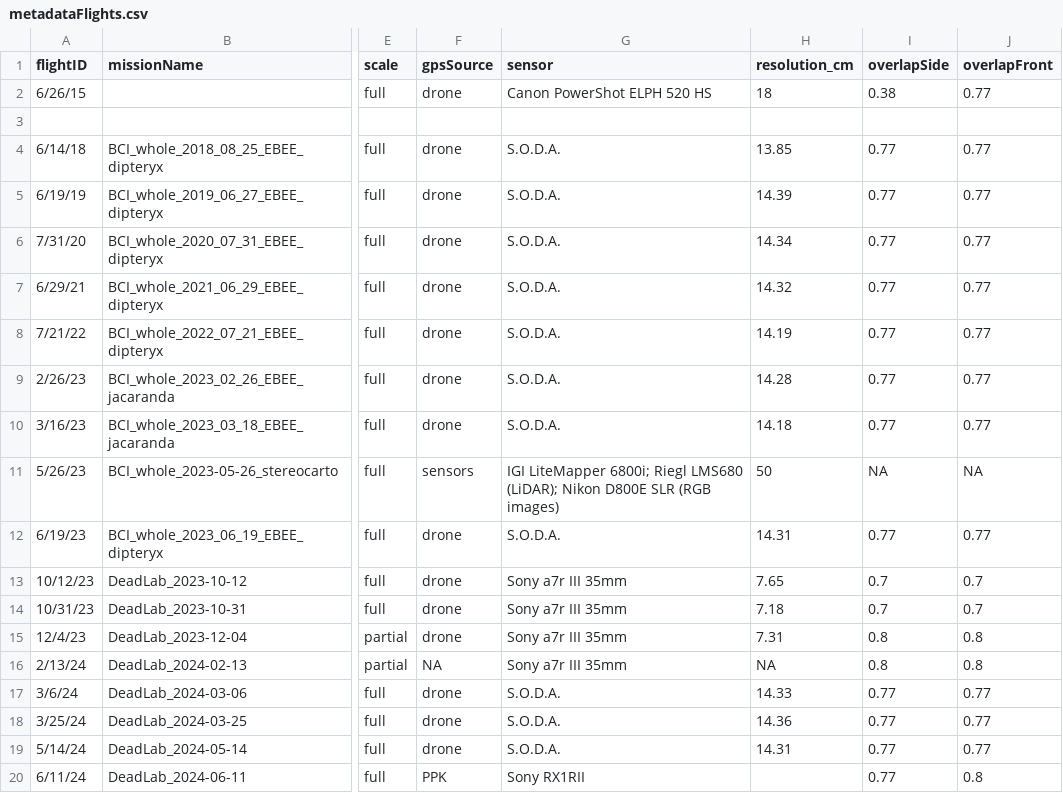
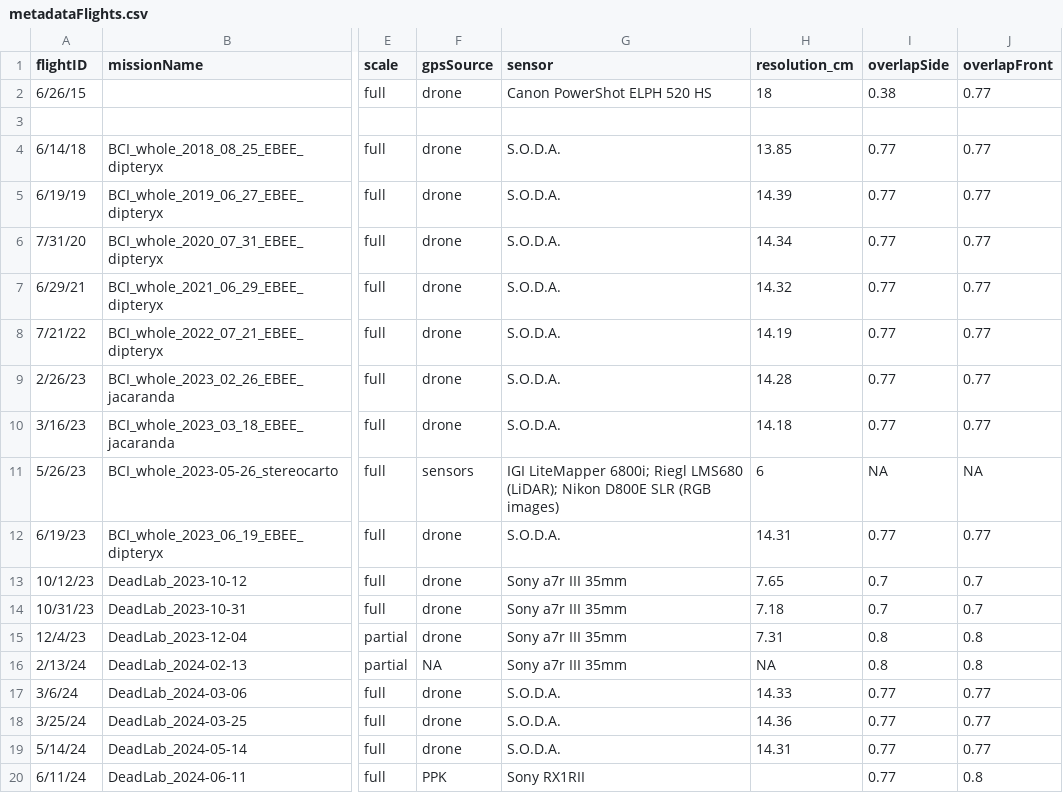
Before and after one commit to PanamaForestGEO/DroneCodeBCIwide, a CSV file: metadata/metadataFlights.csv, drawn as a sheet; only a part is shown, gaps mark what is left out; the diff names each change by its address in the sheet, - before the commit and + after, or states it on an @@ line.

Commit message:
Added correct 2023-05 resolution

```diff
--- a/metadata/metadataFlights.csv
+++ b/metadata/metadataFlights.csv
-H11 (resolution_cm): 50
+H11 (resolution_cm): 6
```
